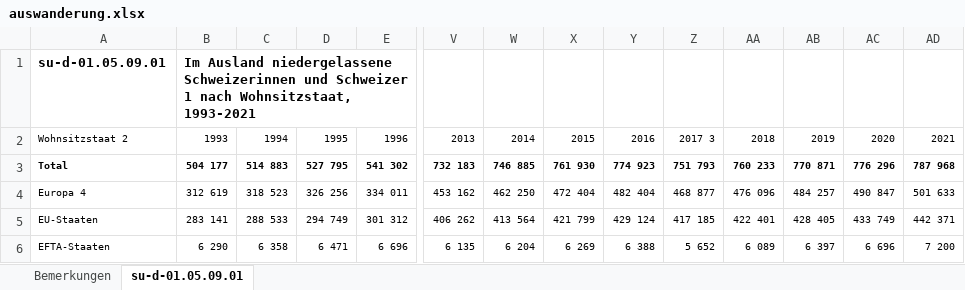
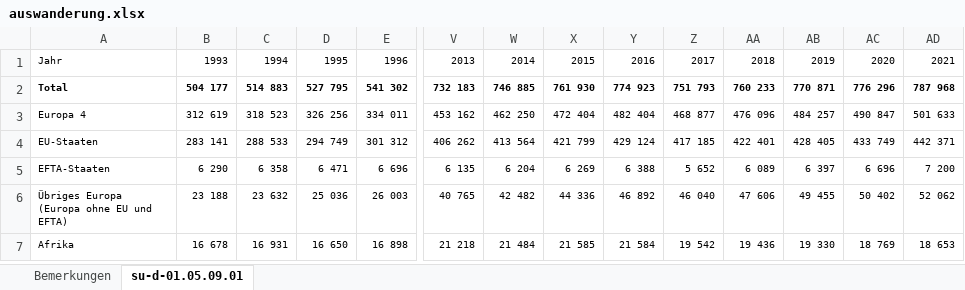
Before and after one commit to nicolarohner1337/omc-WER, an Excel workbook: Rohdaten/auswanderung.xlsx, sheet su-d-01.05.09.01, drawn as a sheet; only a part is shown, gaps mark what is left out; the shorter side is filled out with more unchanged rows; values as stored, in another font and other column widths than the file's, no borders; removed rows and columns are numbered as before the commit, all else as after; rows hold the shown columns only; the diff names each change by its address in the sheet, - before the commit and + after, or states it on an @@ line.

```diff
--- a/Rohdaten/auswanderung.xlsx (sheet su-d-01.05.09.01)
+++ b/Rohdaten/auswanderung.xlsx (sheet su-d-01.05.09.01)
-row 1: su-d-01.05.09.01 | Im Ausland niedergelassene Schweizerinnen und Schweizer 1 nach Wohnsitzstaat, 1993-2021
-A1: Wohnsitzstaat 2
+A1: Jahr
-Z1: 2017 3
+Z1: 2017
```
Also changed, not shown: 1 other file.
